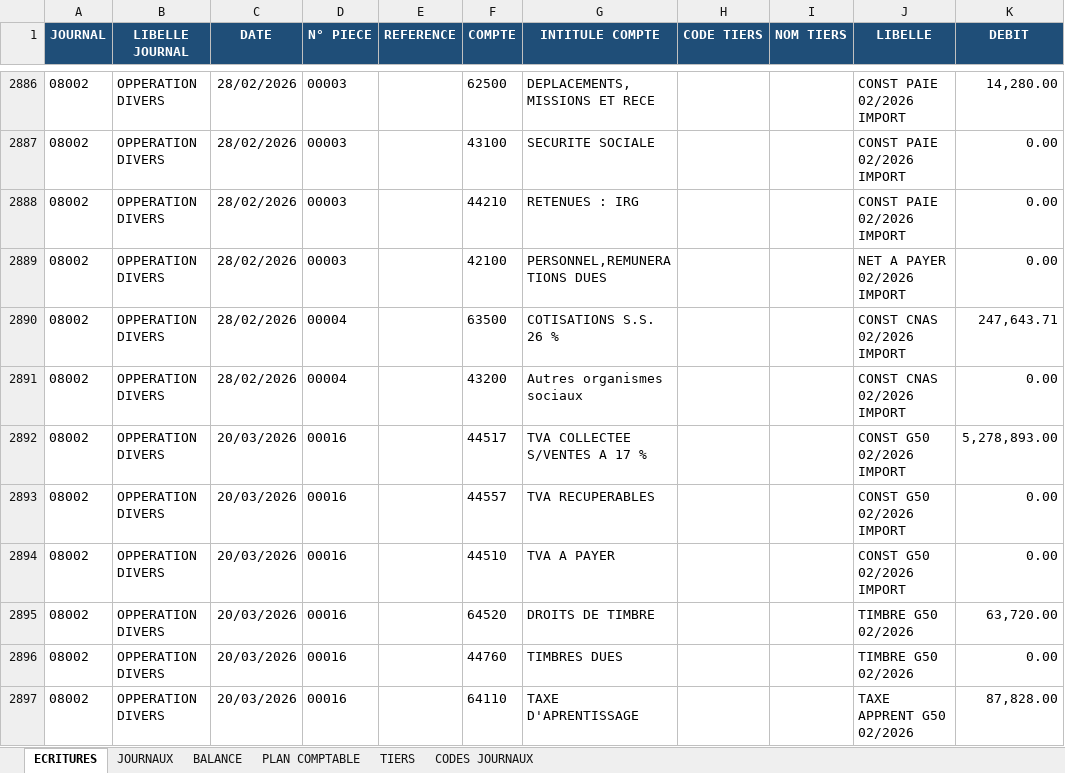
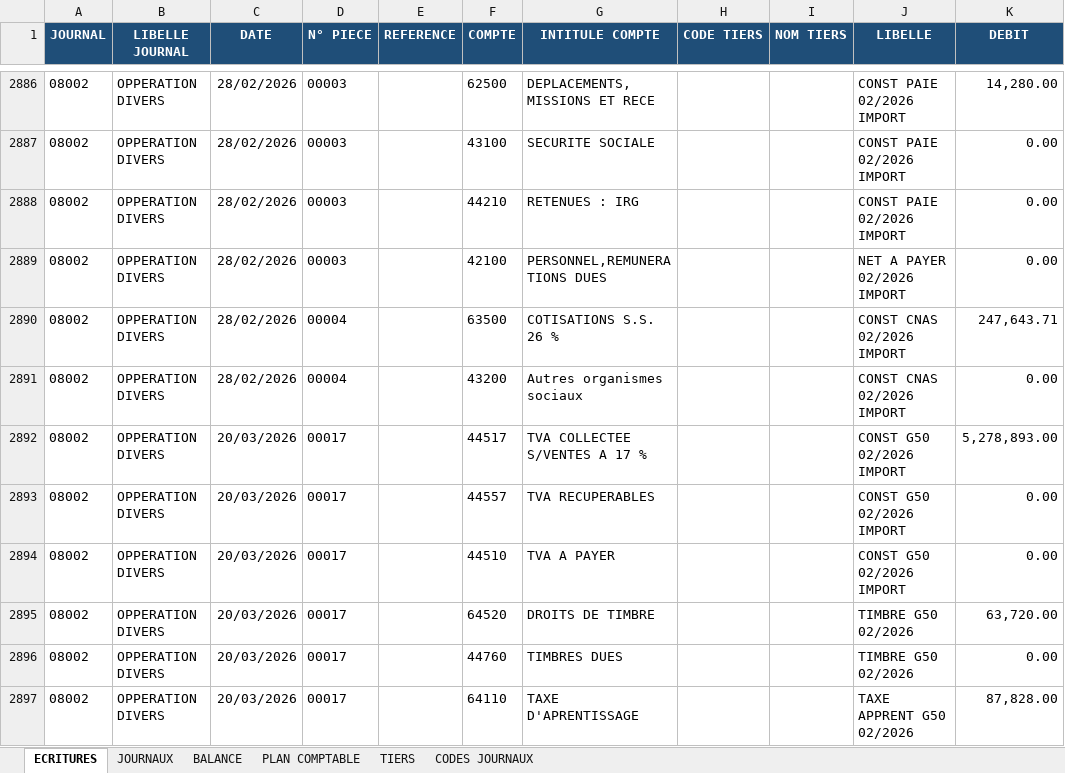
Before and after one commit to residencenezla-commits/hey-, an Excel workbook: ECRITURES_COMPTABLES_2026_SARL_DPR_COMPAGNY.xlsx, sheet ECRITURES, drawn as a sheet; only a part is shown, gaps mark what is left out; values as stored, in another font and other column widths than the file's, no borders; the diff covers the shown part only; the diff names each change by its address in the sheet, - before the commit and + after, or states it on an @@ line.

```diff
--- a/ECRITURES_COMPTABLES_2026_SARL_DPR_COMPAGNY.xlsx (sheet ECRITURES)
+++ b/ECRITURES_COMPTABLES_2026_SARL_DPR_COMPAGNY.xlsx (sheet ECRITURES)
-D2892:D2897 (N° PIECE): 00016
+D2892:D2897 (N° PIECE): 00017
```
Also changed, not shown: 4 added rows and 50 edited cells elsewhere in this sheet, sheet BALANCE, sheet JOURNAUX, CONTROLE_DLG_2026.xlsx, ECRITURES_BANQUE_CPA_EL_KSEUR_2026.xlsx, 5 other files.
